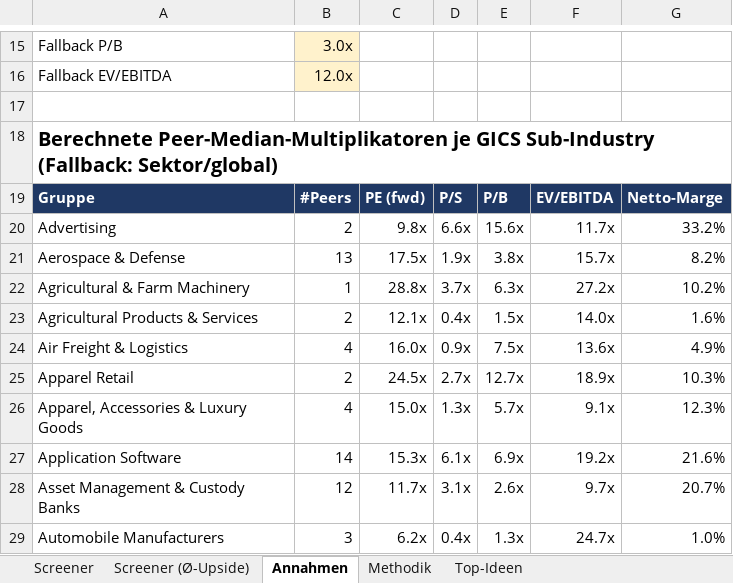
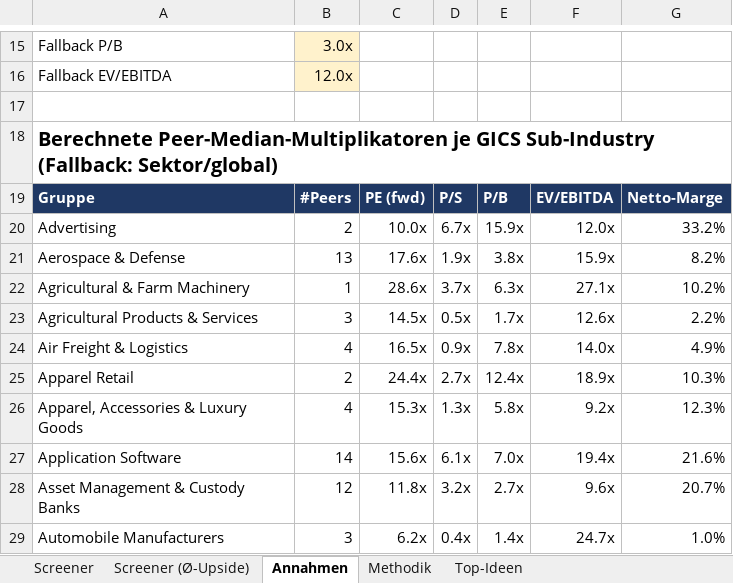
Before and after one commit to KenanBiberci/Aktien, an Excel workbook: sp500_valuation/output/latest.xlsx, sheet Annahmen, drawn as a sheet; only a part is shown, gaps mark what is left out; values as stored, in another font and other column widths than the file's, no borders; the diff covers the shown part only; the diff names each change by its address in the sheet, - before the commit and + after, or states it on an @@ line.

```diff
--- a/sp500_valuation/output/latest.xlsx (sheet Annahmen)
+++ b/sp500_valuation/output/latest.xlsx (sheet Annahmen)
-C20: 9.8x
+C20: 10.0x
-D20: 6.6x
+D20: 6.7x
-E20: 15.6x
+E20: 15.9x
-F20: 11.7x
+F20: 12.0x
-C21: 17.5x
+C21: 17.6x
-F21: 15.7x
+F21: 15.9x
-C22: 28.8x
+C22: 28.6x
-F22: 27.2x
+F22: 27.1x
-B23: 2
+B23: 3
-C23: 12.1x
+C23: 14.5x
-D23: 0.4x
+D23: 0.5x
-E23: 1.5x
+E23: 1.7x
-F23: 14.0x
+F23: 12.6x
-G23: 1.6%
+G23: 2.2%
-C24: 16.0x
+C24: 16.5x
-E24: 7.5x
+E24: 7.8x
-F24: 13.6x
+F24: 14.0x
-C25: 24.5x
+C25: 24.4x
-E25: 12.7x
+E25: 12.4x
-C26: 15.0x
+C26: 15.3x
-E26: 5.7x
+E26: 5.8x
-F26: 9.1x
+F26: 9.2x
-C27: 15.3x
+C27: 15.6x
-E27: 6.9x
+E27: 7.0x
-F27: 19.2x
+F27: 19.4x
-C28: 11.7x
+C28: 11.8x
-D28: 3.1x
+D28: 3.2x
-E28: 2.6x
+E28: 2.7x
-F28: 9.7x
+F28: 9.6x
-E29: 1.3x
+E29: 1.4x
```
Also changed, not shown: 303 edited cells elsewhere in this sheet, sheet Screener (Ø-Upside), sheet Screener, sheet Top-Ideen, sheet Methodik, 1 other file.
